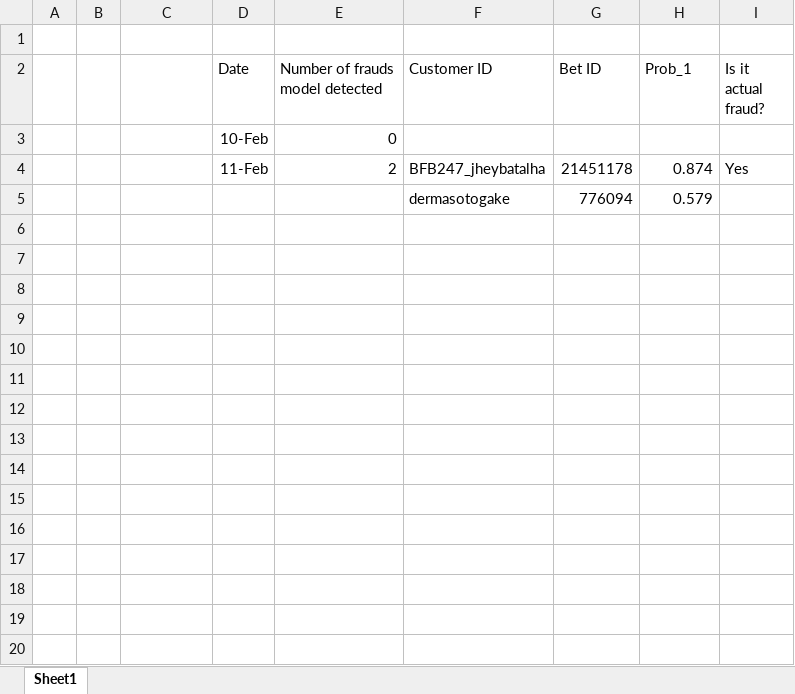
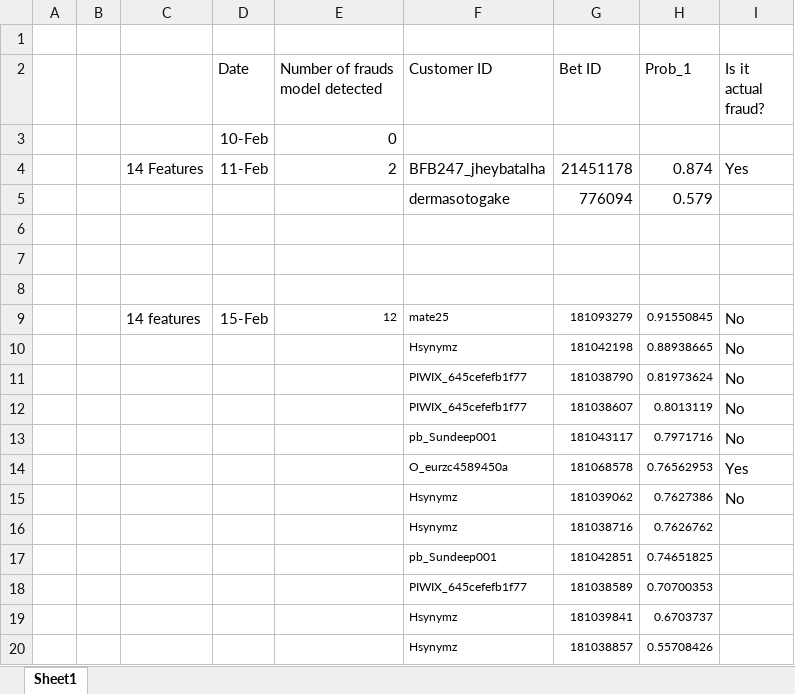
Before and after one commit to ivantangsc/Fraud-Detection-ML, an Excel workbook: fraud counts.xlsx, sheet Sheet1, drawn as a sheet; values as stored, in another font and other column widths than the file's, no borders; the diff names each change by its address in the sheet, - before the commit and + after, or states it on an @@ line.

```diff
--- a/fraud counts.xlsx (sheet Sheet1)
+++ b/fraud counts.xlsx (sheet Sheet1)
-C4: (empty)
+C4: 14 Features
+row 6: (empty)
+row 7: (empty)
+row 8: (empty)
+row 9:  |  | 14 features | 15-Feb | 12 | mate25 | 181093279 | 0.91550845 | No
+row 10:  |  |  |  |  | Hsynymz | 181042198 | 0.88938665 | No
+row 11:  |  |  |  |  | PIWIX_645cefefb1f77 | 181038790 | 0.81973624 | No
+row 12:  |  |  |  |  | PIWIX_645cefefb1f77 | 181038607 | 0.8013119 | No
+row 13:  |  |  |  |  | pb_Sundeep001 | 181043117 | 0.7971716 | No
+row 14:  |  |  |  |  | O_eurzc4589450a | 181068578 | 0.76562953 | Yes
+row 15:  |  |  |  |  | Hsynymz | 181039062 | 0.7627386 | No
+row 16:  |  |  |  |  | Hsynymz | 181038716 | 0.7626762
+row 17:  |  |  |  |  | pb_Sundeep001 | 181042851 | 0.74651825
+row 18:  |  |  |  |  | PIWIX_645cefefb1f77 | 181038589 | 0.70700353
+row 19:  |  |  |  |  | Hsynymz | 181039841 | 0.6703737
+row 20:  |  |  |  |  | Hsynymz | 181038857 | 0.55708426
```
Also changed, not shown: 7 other files.
